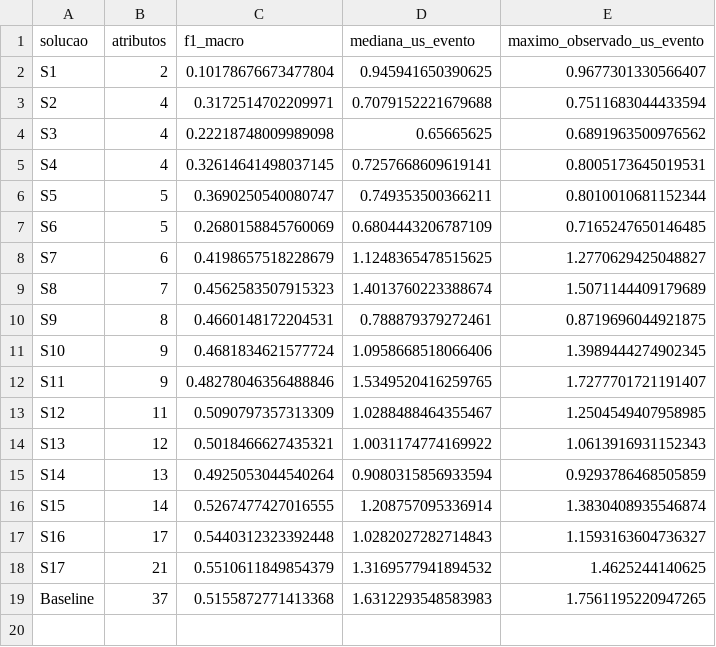
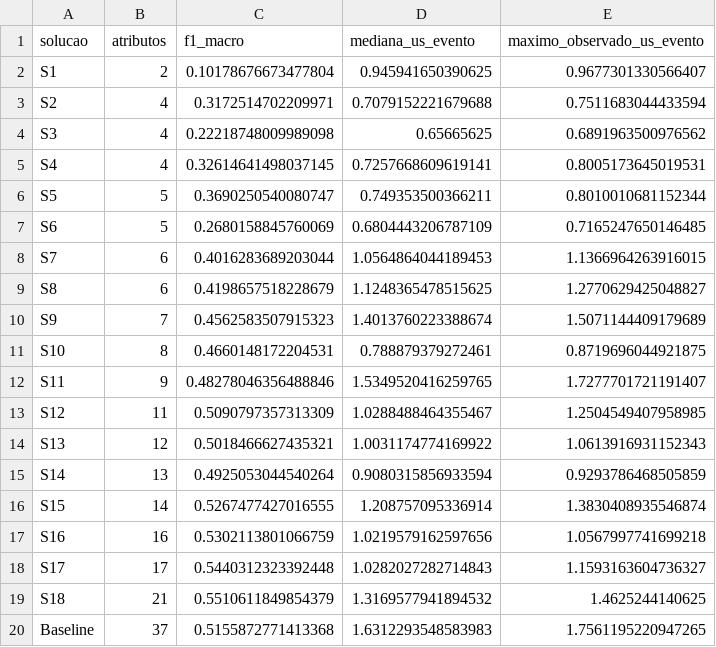
Before and after one commit to Wadsonsp/multiobjective-ids-generalization, a CSV file: Resultados/mlp_conjunto_v1/figuras/resumo_validacao.csv, drawn as a sheet.

Commit message:
results: update MLP generation 54 figures and tree reports

```diff
--- a/Resultados/mlp_conjunto_v1/figuras/resumo_validacao.csv
+++ b/Resultados/mlp_conjunto_v1/figuras/resumo_validacao.csv
@@ -7,6 +7,6 @@ S5,5,0.3690250540080747,0.749353500366211,0.8010010681152344
 S6,5,0.2680158845760069,0.6804443206787109,0.7165247650146485
-S7,6,0.4198657518228679,1.1248365478515625,1.2770629425048827
-S8,7,0.4562583507915323,1.4013760223388674,1.5071144409179689
-S9,8,0.4660148172204531,0.788879379272461,0.8719696044921875
-S10,9,0.4681834621577724,1.0958668518066406,1.3989444274902345
+S7,6,0.4016283689203044,1.0564864044189453,1.1366964263916015
+S8,6,0.4198657518228679,1.1248365478515625,1.2770629425048827
+S9,7,0.4562583507915323,1.4013760223388674,1.5071144409179689
+S10,8,0.4660148172204531,0.788879379272461,0.8719696044921875
 S11,9,0.48278046356488846,1.5349520416259765,1.7277701721191407
@@ -16,4 +16,5 @@ S14,13,0.4925053044540264,0.9080315856933594,0.9293786468505859
 S15,14,0.5267477427016555,1.208757095336914,1.3830408935546874
-S16,17,0.5440312323392448,1.0282027282714843,1.1593163604736327
-S17,21,0.5510611849854379,1.3169577941894532,1.4625244140625
+S16,16,0.5302113801066759,1.0219579162597656,1.0567997741699218
+S17,17,0.5440312323392448,1.0282027282714843,1.1593163604736327
+S18,21,0.5510611849854379,1.3169577941894532,1.4625244140625
 Baseline,37,0.5155872771413368,1.6312293548583983,1.7561195220947265
```
Also changed, not shown: 22 other files.
